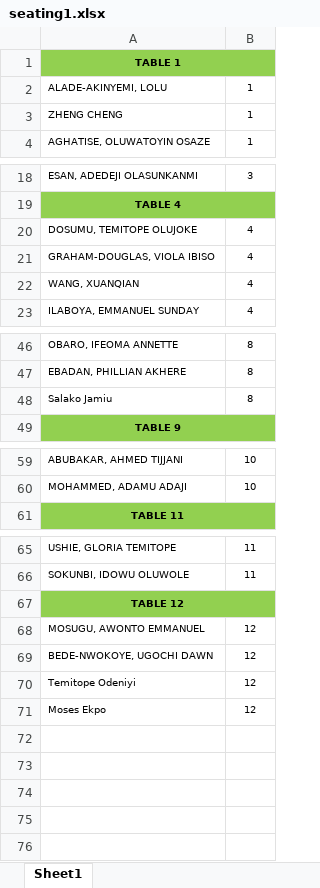
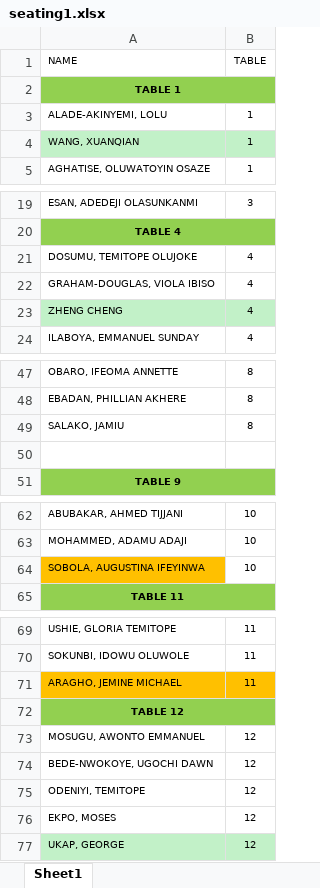
Before and after one commit to samson-emmanuel/conference-website-template, an Excel workbook: static/seating1.xlsx, sheet Sheet1, drawn as a sheet; only a part is shown, gaps mark what is left out; values as stored, in another font and other column widths than the file's, no borders; conditional formats not drawn; addresses are those after the commit; the diff covers the shown part only; the diff names each change by its address in the sheet, - before the commit and + after, or states it on an @@ line.

Commit message:
Updated seating arrangements

```diff
--- a/static/seating1.xlsx (sheet Sheet1)
+++ b/static/seating1.xlsx (sheet Sheet1)
+row 1: NAME | TABLE
-A4: ZHENG CHENG
+A4: WANG, XUANQIAN
-A4:B4 fill: none
+A4:B4 fill: #C2F1C8
-A23: WANG, XUANQIAN
+A23: ZHENG CHENG
-A23:B23 fill: none
+A23:B23 fill: #C2F1C8
-A49: Salako Jamiu
+A49: SALAKO, JAMIU
+row 50: (empty)
+row 64: SOBOLA, AUGUSTINA IFEYINWA | 10
+row 71: ARAGHO, JEMINE MICHAEL | 11
-A75: Temitope Odeniyi
+A75: ODENIYI, TEMITOPE
-A76: Moses Ekpo
+A76: EKPO, MOSES
+row 77: UKAP, GEORGE | 12
```
Also changed, not shown: 1 added row elsewhere in this sheet, 6 other files.
